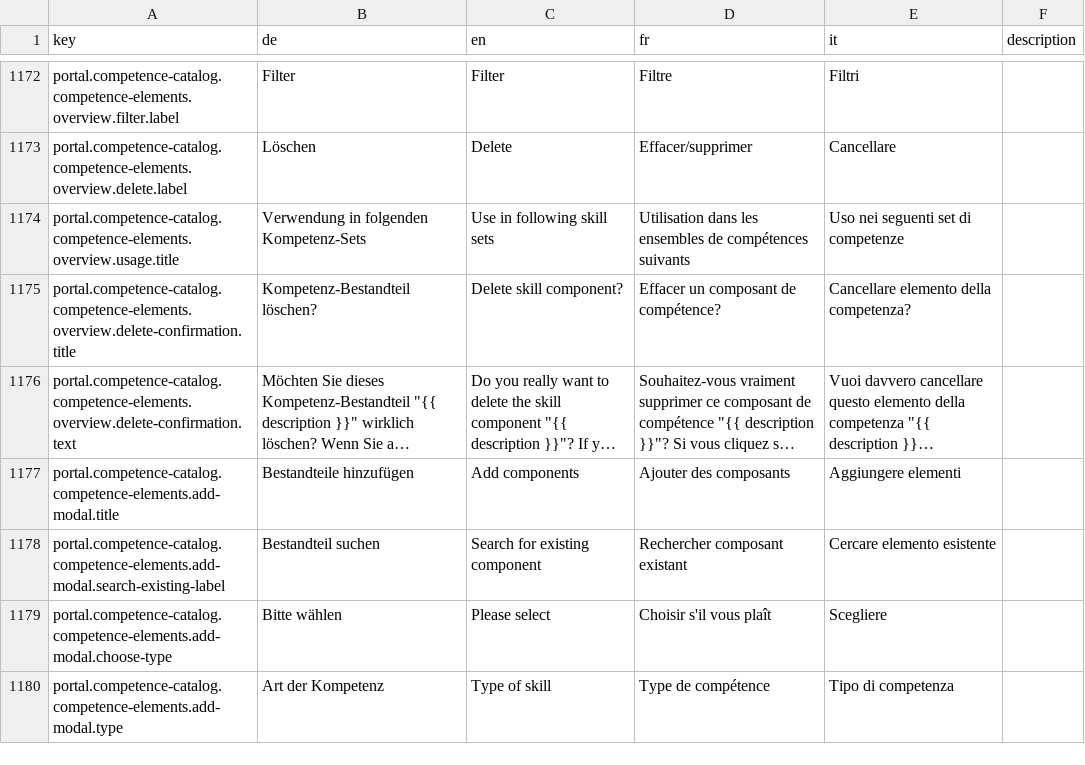
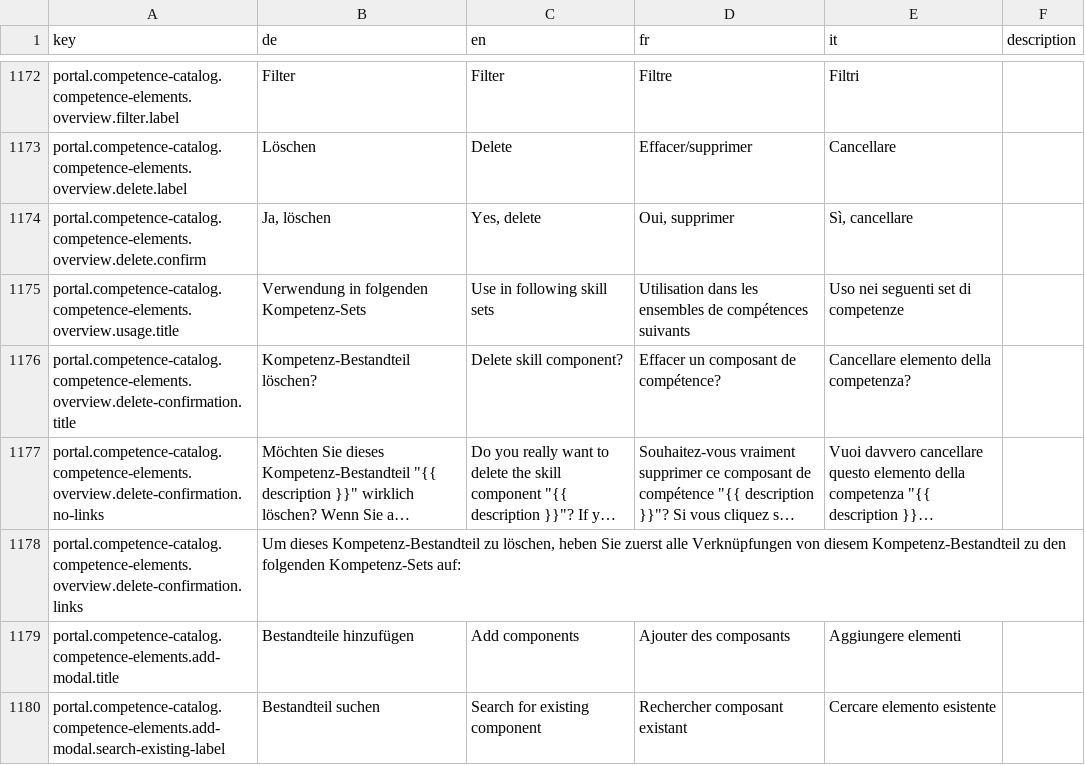
Before and after one commit to 99999989/alv-portal, a CSV file: alv-portal-ui/translations.csv, drawn as a sheet; only a part is shown, gaps mark what is left out; the shorter side is filled out with more unchanged rows; long unchanged cells end in …; addresses are those after the commit; the diff names each change by its address in the sheet, - before the commit and + after, or states it on an @@ line.

Commit message:
DF 1544 - competence element deletion

```diff
--- a/alv-portal-ui/translations.csv
+++ b/alv-portal-ui/translations.csv
+row 1174: portal.competence-catalog.competence-elements.overview.delete.confirm | Ja, löschen | Yes, delete | Oui, supprimer | Sì, cancellare
-A1177 (key): portal.competence-catalog.competence-elements.overview.delete-confirmation.text
+A1177 (key): portal.competence-catalog.competence-elements.overview.delete-confirmation.no-links
+row 1178: portal.competence-catalog.competence-elements.overview.delete-confirmation.links | Um dieses Kompetenz-Bestandteil zu löschen, heben Sie zuerst alle Verknüpfungen von diesem Kompetenz-Bestandteil zu den folgenden Kompetenz-Sets auf:
```
Also changed, not shown: 10 other files.
